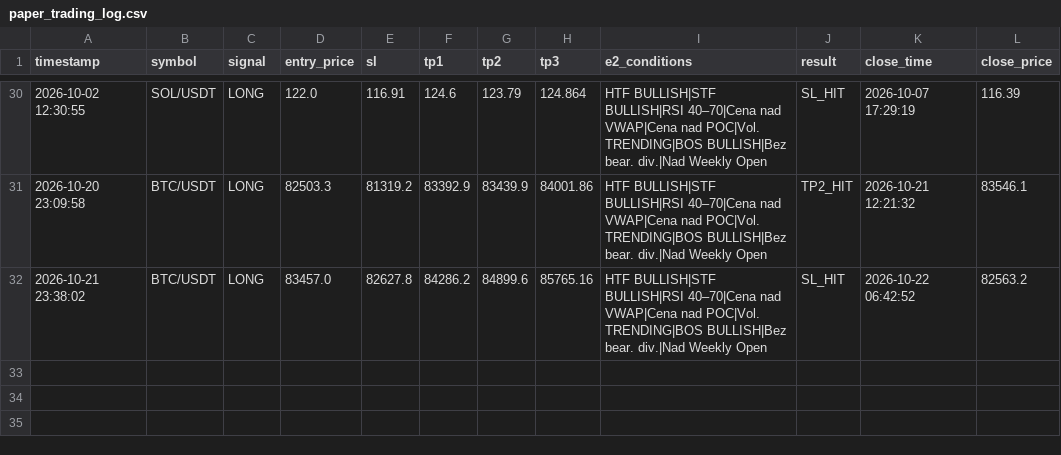
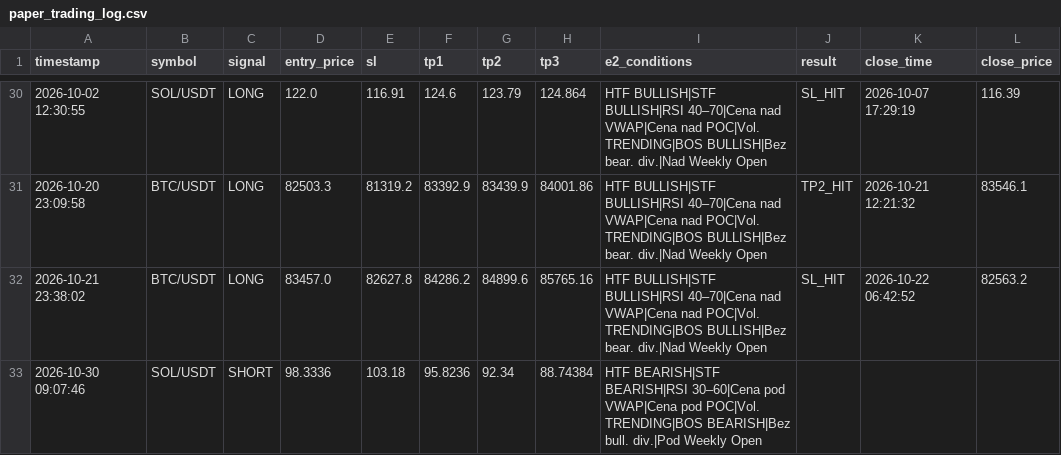
Before and after one commit to MurlocGRGL/crypto, a CSV file: paper_trading_log.csv, drawn as a sheet; only a part is shown, gaps mark what is left out.

```diff
--- a/paper_trading_log.csv
+++ b/paper_trading_log.csv
@@ -32 +32,2 @@ timestamp,symbol,signal,entry_price,sl,tp1,tp2,tp3,e2_conditions,result,close_ti
 2026-10-21 23:38:02,BTC/USDT,LONG,83457.0,82627.8,84286.2,84899.6,85765.16,HTF BULLISH|STF BULLISH|RSI 40–70|Cena nad VWAP|Cena nad POC|Vol. TRENDING|BOS BULLISH|Bez bear. div.|Nad Weekly Open,SL_HIT,2026-10-22 06:42:52,82563.2
+2026-10-30 09:07:46,SOL/USDT,SHORT,98.3336,103.18,95.8236,92.34,88.74384,HTF BEARISH|STF BEARISH|RSI 30–60|Cena pod VWAP|Cena pod POC|Vol. TRENDING|BOS BEARISH|Bez bull. div.|Pod Weekly Open,,,
```
